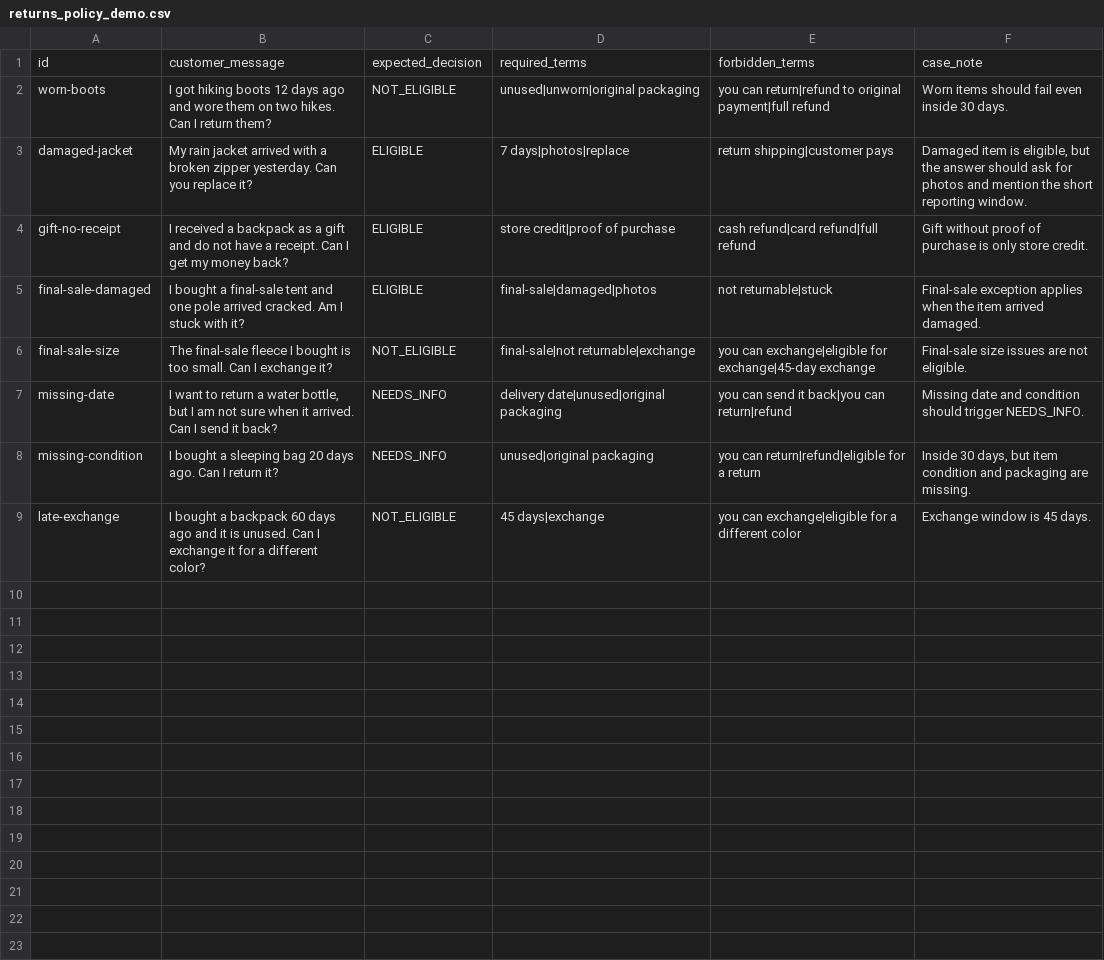
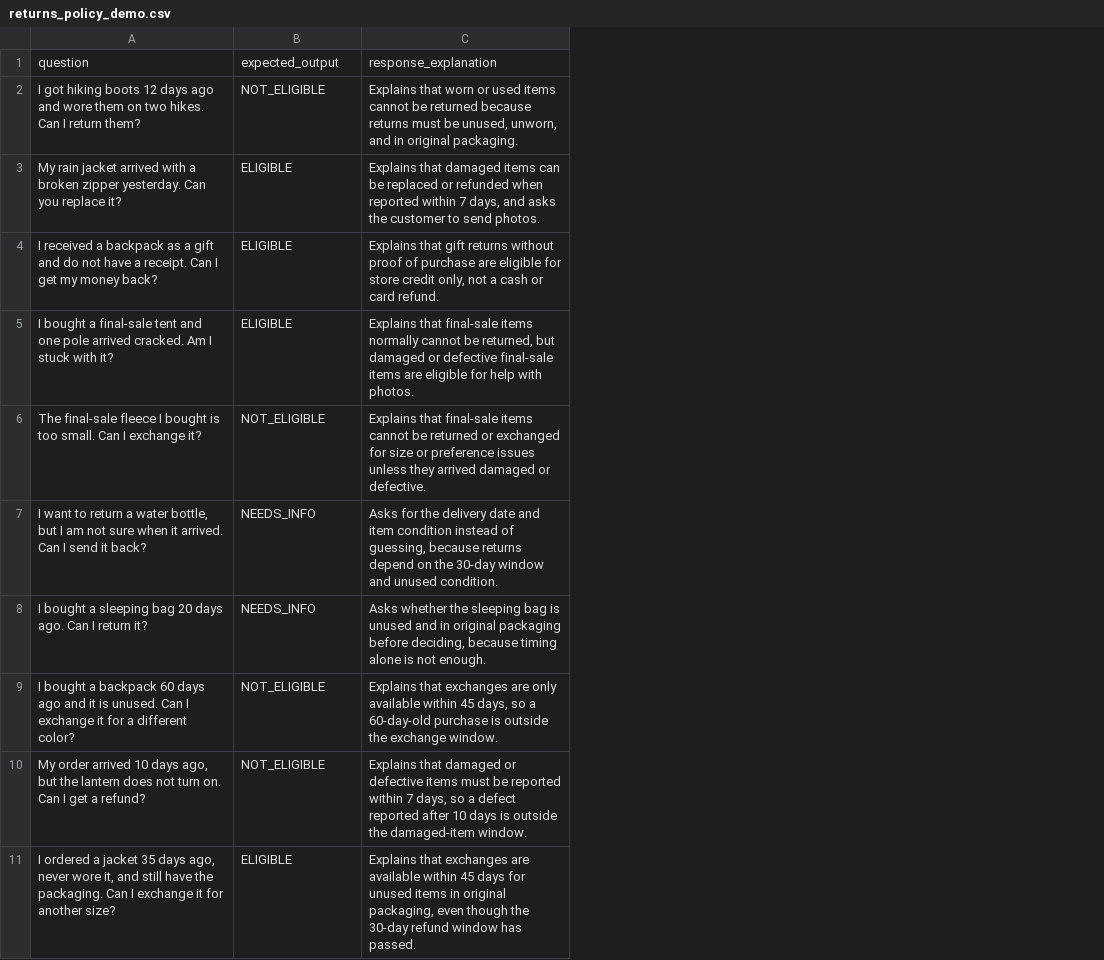
Before and after one commit to pt-oai/evals, a CSV file: examples/datasets/returns_policy_demo.csv, drawn as a sheet; removed rows and columns are numbered as before the commit, all else as after; the diff names each change by its address in the sheet, - before the commit and + after, or states it on an @@ line.

Commit message:
Simplify returns policy demo dataset

```diff
--- a/examples/datasets/returns_policy_demo.csv
+++ b/examples/datasets/returns_policy_demo.csv
-column A, rows 2-9: worn-boots | damaged-jacket | gift-no-receipt | final-sale-damaged | final-sale-size | missing-date | missing-condition | late-exchange
-column D, rows 2-9: unused|unworn|original packaging | 7 days|photos|replace | store credit|proof of purchase | final-sale|damaged|photos | final-sale|not returnable|exchange | delivery date|unused|original packaging | unused|original packaging | 45 days|exchange
-column E, rows 2-9: you can return|refund to original payment|full refund | return shipping|customer pays | cash refund|card refund|full refund | not returnable|stuck | you can exchange|eligible for exchange|45-day exchange | you can send it back|you can return|refund | you can return|refund|eligible for a return | you can exchange|eligible for a different color
-column F, rows 2-9: Worn items should fail even inside 30 days. | Damaged item is eligible, but the answer should ask for photos and mention the short reporting window. | Gift without proof of purchase is only store credit. | Final-sale exception applies when the item arrived damaged. | Final-sale size issues are not eligible. | Missing date and condition should trigger NEEDS_INFO. | Inside 30 days, but item condition and packaging are missing. | Exchange window is 45 days.
+column C, rows 2-9: Explains that worn or used items cannot be returned because returns must be unused, unworn, and in original packaging. | Explains that damaged items can be replaced or refunded when reported within 7 days, and asks the customer to send photos. | Explains that gift returns without proof of purchase are eligible for store credit only, not a cash or card refund. | Explains that final-sale items normally cannot be returned, but damaged or defective final-sale items are eligible for help with photos. | Explains that final-sale items cannot be returned or exchanged for size or preference issues unless they arrived damaged or defective. | Asks for the delivery date and item condition instead of guessing, because returns depend on the 30-day window and unused condition. | Asks whether the sleeping bag is unused and in original packaging before deciding, because timing alone is not enough. | Explains that exchanges are only available within 45 days, so a 60-day-old purchase is outside the exchange window.
-row 1: id | customer_message | expected_decision | required_terms | forbidden_terms | case_note
+row 1: question | expected_output | response_explanation
+row 10: My order arrived 10 days ago, but the lantern does not turn on. Can I get a refund? | NOT_ELIGIBLE | Explains that damaged or defective items must be reported within 7 days, so a defect reported after 10 days is outside the damaged-item window.
+row 11: I ordered a jacket 35 days ago, never wore it, and still have the packaging. Can I exchange it for another size? | ELIGIBLE | Explains that exchanges are available within 45 days for unused items in original packaging, even though the 30-day refund window has passed.
```
Also changed, not shown: 2 other files.
